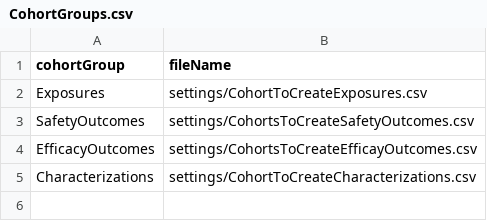
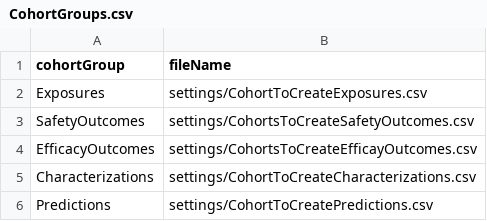
Before and after one commit to ohdsi-studies/Covid19CohortEvaluation, a CSV file: inst/settings/CohortGroups.csv, drawn as a sheet; the diff names each change by its address in the sheet, - before the commit and + after, or states it on an @@ line.

Commit message:
added prediction group and cohorts

```diff
--- a/inst/settings/CohortGroups.csv
+++ b/inst/settings/CohortGroups.csv
+row 6: Predictions | settings/CohortToCreatePredictions.csv
```
Also changed, not shown: 52 other files.
